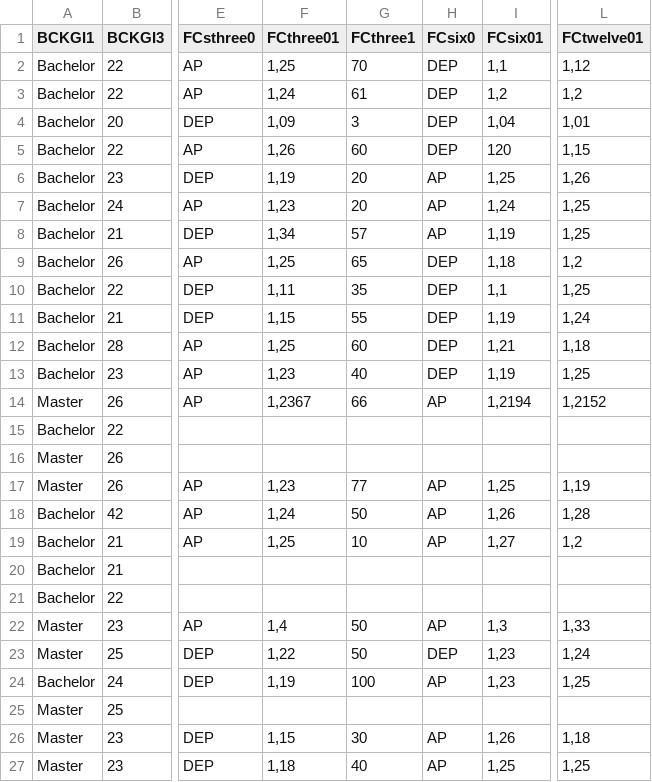
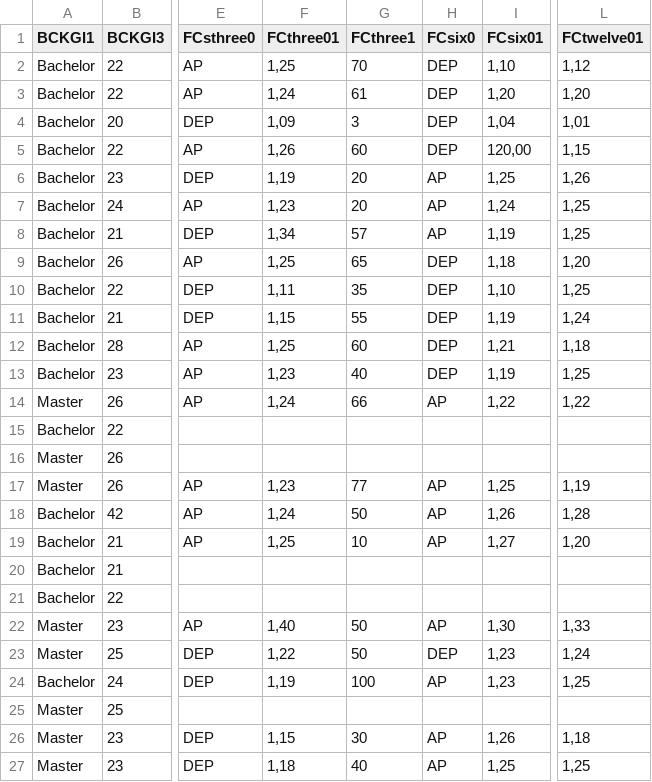
Before and after one commit to tanya-lab/ECII, a CSV file: survey 1 ALL.csv, drawn as a sheet; only a part is shown, gaps mark what is left out; the diff covers the shown part only; the diff names each change by its address in the sheet, - before the commit and + after, or states it on an @@ line.

```diff
--- a/survey 1 ALL.csv
+++ b/survey 1 ALL.csv
-I2 (FCsix01): 1,1
+I2 (FCsix01): 1,10
-I3 (FCsix01): 1,2
+I3 (FCsix01): 1,20
-L3 (FCtwelve01): 1,2
+L3 (FCtwelve01): 1,20
-I5 (FCsix01): 120
+I5 (FCsix01): 120,00
-L9 (FCtwelve01): 1,2
+L9 (FCtwelve01): 1,20
-I10 (FCsix01): 1,1
+I10 (FCsix01): 1,10
-F14 (FCthree01): 1,2367
+F14 (FCthree01): 1,24
-I14 (FCsix01): 1,2194
+I14 (FCsix01): 1,22
-L14 (FCtwelve01): 1,2152
+L14 (FCtwelve01): 1,22
-L19 (FCtwelve01): 1,2
+L19 (FCtwelve01): 1,20
-F22 (FCthree01): 1,4
+F22 (FCthree01): 1,40
-I22 (FCsix01): 1,3
+I22 (FCsix01): 1,30
```
Also changed, not shown: 30 edited cells elsewhere in this file.
